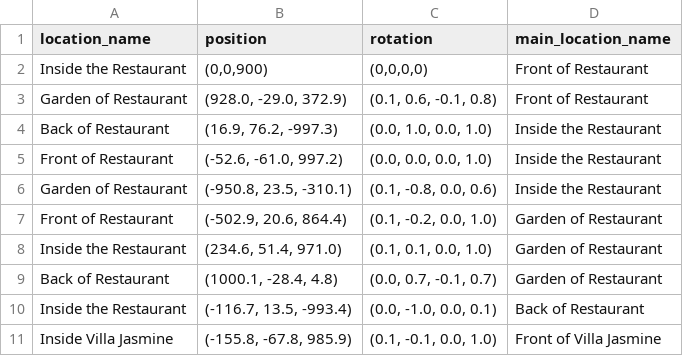
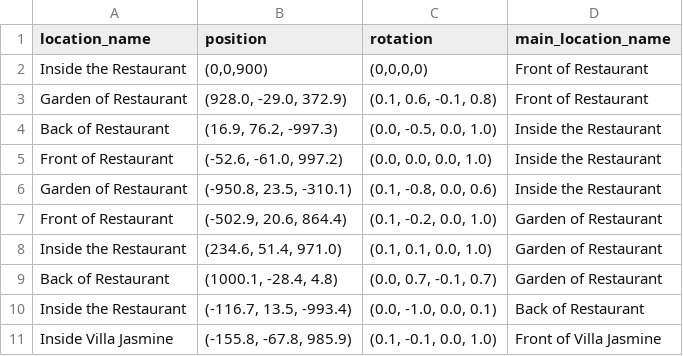
Before and after one commit to VisalYun/Vikirirom-location, a TSV file: location.tsv, drawn as a sheet; only a part is shown.

Commit message:
Update location.tsv

```diff
--- a/location.tsv
+++ b/location.tsv
@@ -3,3 +3,3 @@ Inside the Restaurant	(0,0,900)	(0,0,0,0)	Front of Restaurant
 Garden of Restaurant	(928.0, -29.0, 372.9)	(0.1, 0.6, -0.1, 0.8)	Front of Restaurant
-Back of Restaurant	(16.9, 76.2, -997.3)	(0.0, 1.0, 0.0, 1.0)	Inside the Restaurant
+Back of Restaurant	(16.9, 76.2, -997.3)	(0.0, -0.5, 0.0, 1.0)	Inside the Restaurant
 Front of Restaurant	(-52.6, -61.0, 997.2)	(0.0, 0.0, 0.0, 1.0)	Inside the Restaurant
```
